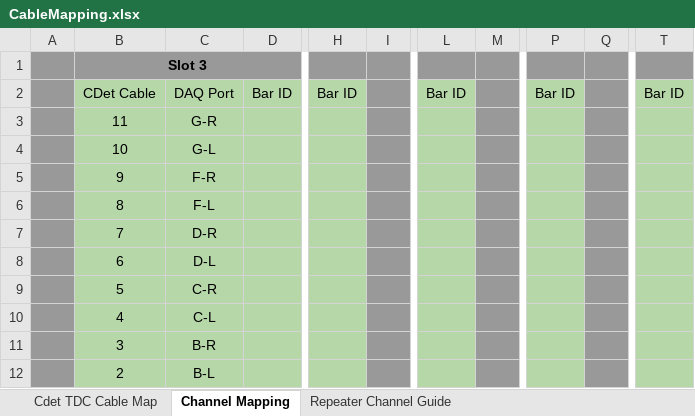
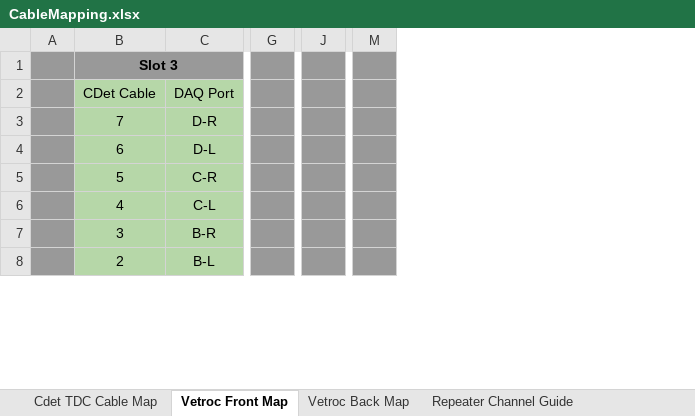
Before and after one commit to btspaude/CDet, an Excel workbook: Cables and Labels/CableMapping.xlsx, sheet Vetroc Front Map, drawn as a sheet; only a part is shown, gaps mark what is left out; values as stored, in another font and other column widths than the file's, no borders; removed rows and columns are numbered as before the commit, all else as after; rows hold the shown columns only; the diff covers the shown part only; the diff names each change by its address in the sheet, - before the commit and + after, or states it on an @@ line.

Commit message:
Made adjustments to cables plugged into vetroc, addresed those changes in mapping sheets

```diff
--- a/Cables and Labels/CableMapping.xlsx (sheet Vetroc Front Map)
+++ b/Cables and Labels/CableMapping.xlsx (sheet Vetroc Front Map)
-sheet tab: Channel Mapping
+sheet tab: Vetroc Front Map
+sheet tab: Vetroc Back Map
-column D, row 2: Bar ID
-column H, row 2: Bar ID
-column I, empty
+column G, empty
-column L, row 2: Bar ID
-column M, empty
+column J, empty
-column P, row 2: Bar ID
-column Q, empty
+column M, empty
-column T, row 2: Bar ID
-row 3:  | 11 | G-R
-row 4:  | 10 | G-L
-row 5:  | 9 | F-R
-row 6:  | 8 | F-L
```
Also changed, not shown: 1 added row, 9 removed rows and 6 edited cells elsewhere in this sheet, sheet Cdet TDC Cable Map, formulas that keep their value.
